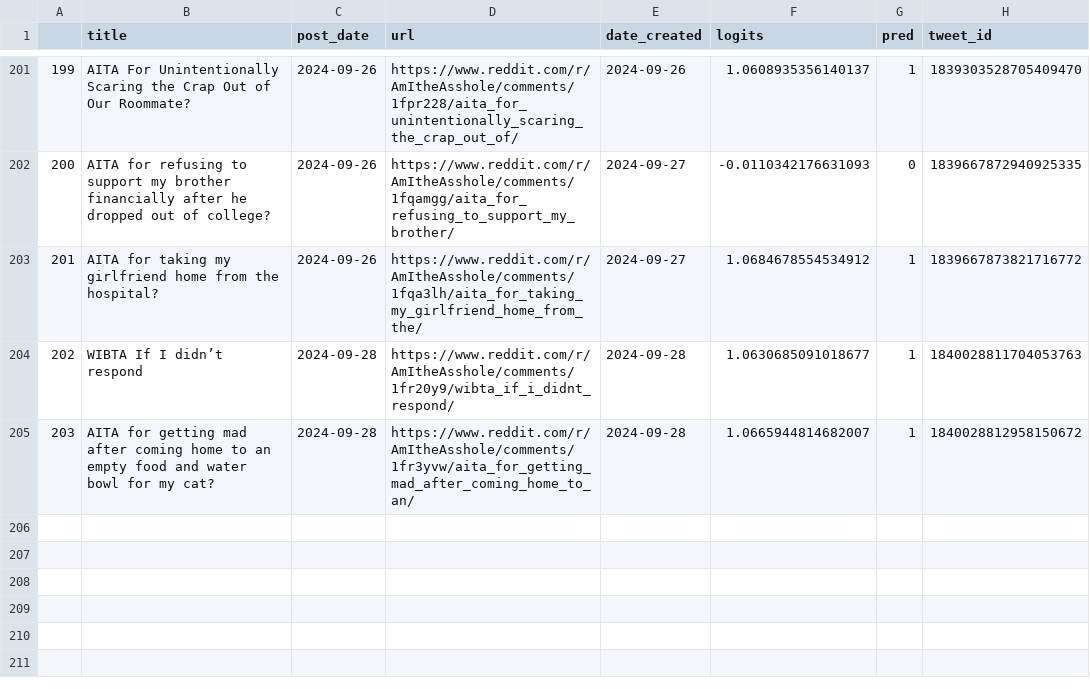
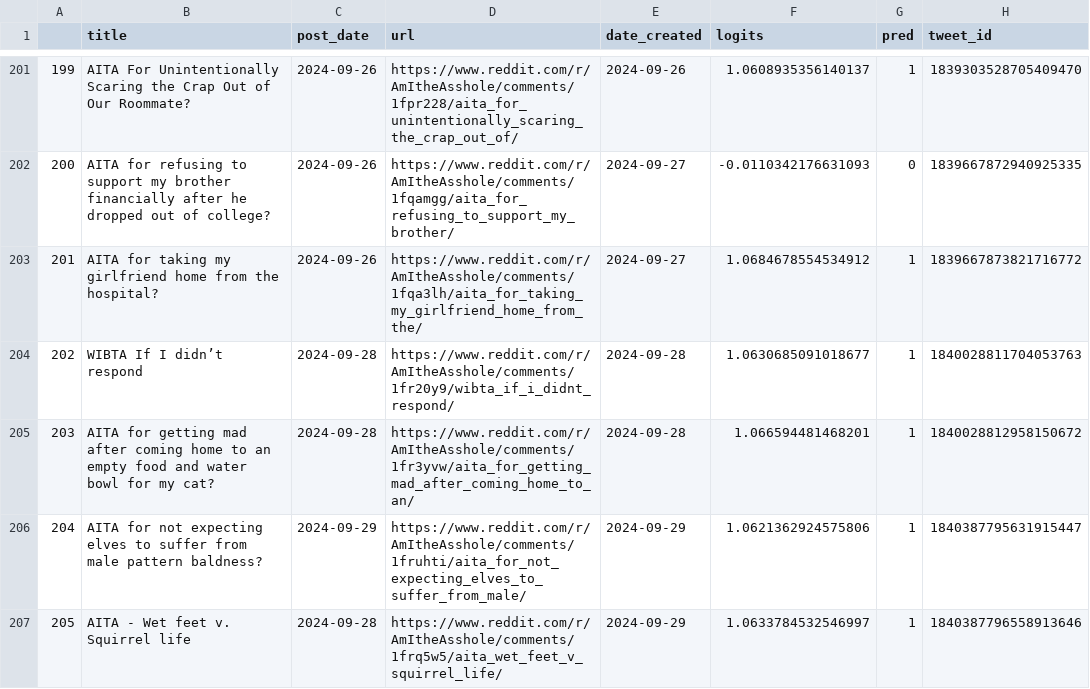
Before and after one commit to walkerped/aita_kaggle_app_tracking, a CSV file: app_tracking/prediction_sheets/unresolved_predictions.csv, drawn as a sheet; only a part is shown, gaps mark what is left out.

Commit message:
kaggle update tracking sheets

```diff
--- a/app_tracking/prediction_sheets/unresolved_predictions.csv
+++ b/app_tracking/prediction_sheets/unresolved_predictions.csv
@@ -207,2 +207,4 @@
 202,WIBTA If I didn’t respond,2024-09-28,https://www.reddit.com/r/AmItheAsshole/comments/1fr20y9/wibta_if_i_didnt_respond/,2024-09-28,1.0630685091018677,1,1840028811704053763
-203,AITA for getting mad after coming home to an empty food and water bowl for my cat?,2024-09-28,https://www.reddit.com/r/AmItheAsshole/comments/1fr3yvw/aita_for_getting_mad_after_coming_home_to_an/,2024-09-28,1.0665944814682007,1,1840028812958150672
+203,AITA for getting mad after coming home to an empty food and water bowl for my cat?,2024-09-28,https://www.reddit.com/r/AmItheAsshole/comments/1fr3yvw/aita_for_getting_mad_after_coming_home_to_an/,2024-09-28,1.066594481468201,1,1840028812958150672
+204,AITA for not expecting elves to suffer from male pattern baldness? ,2024-09-29,https://www.reddit.com/r/AmItheAsshole/comments/1fruhti/aita_for_not_expecting_elves_to_suffer_from_male/,2024-09-29,1.0621362924575806,1,1840387795631915447
+205,AITA - Wet feet v. Squirrel life,2024-09-28,https://www.reddit.com/r/AmItheAsshole/comments/1frq5w5/aita_wet_feet_v_squirrel_life/,2024-09-29,1.0633784532546997,1,1840387796558913646
```
Also changed, not shown: 3 other files.
